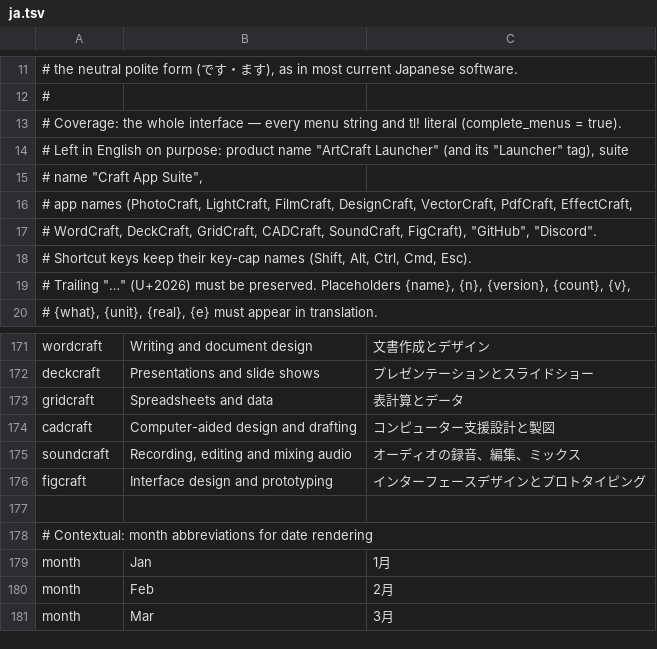
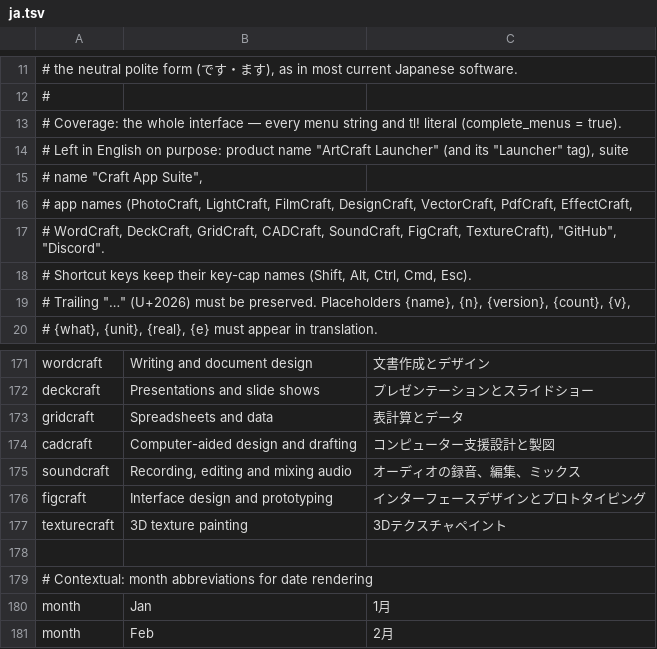
Before and after one commit to MegaTheLEGEND/CraftHub, a TSV file: i18n/ja.tsv, drawn as a sheet; only a part is shown, gaps mark what is left out; the shorter side is filled out with more unchanged rows.

```diff
--- a/i18n/ja.tsv
+++ b/i18n/ja.tsv
@@ -16,3 +16,3 @@
 # app names (PhotoCraft, LightCraft, FilmCraft, DesignCraft, VectorCraft, PdfCraft, EffectCraft,
-# WordCraft, DeckCraft, GridCraft, CADCraft, SoundCraft, FigCraft), "GitHub", "Discord".
+# WordCraft, DeckCraft, GridCraft, CADCraft, SoundCraft, FigCraft, TextureCraft), "GitHub", "Discord".
 # Shortcut keys keep their key-cap names (Shift, Alt, Ctrl, Cmd, Esc).
@@ -176,2 +176,3 @@ soundcraft	Recording, editing and mixing audio	オーディオの録音、編集
 figcraft	Interface design and prototyping	インターフェースデザインとプロトタイピング
+texturecraft	3D texture painting	3Dテクスチャペイント
 
```
Also changed, not shown: i18n/es.tsv, i18n/fr.tsv, 18 other files.
